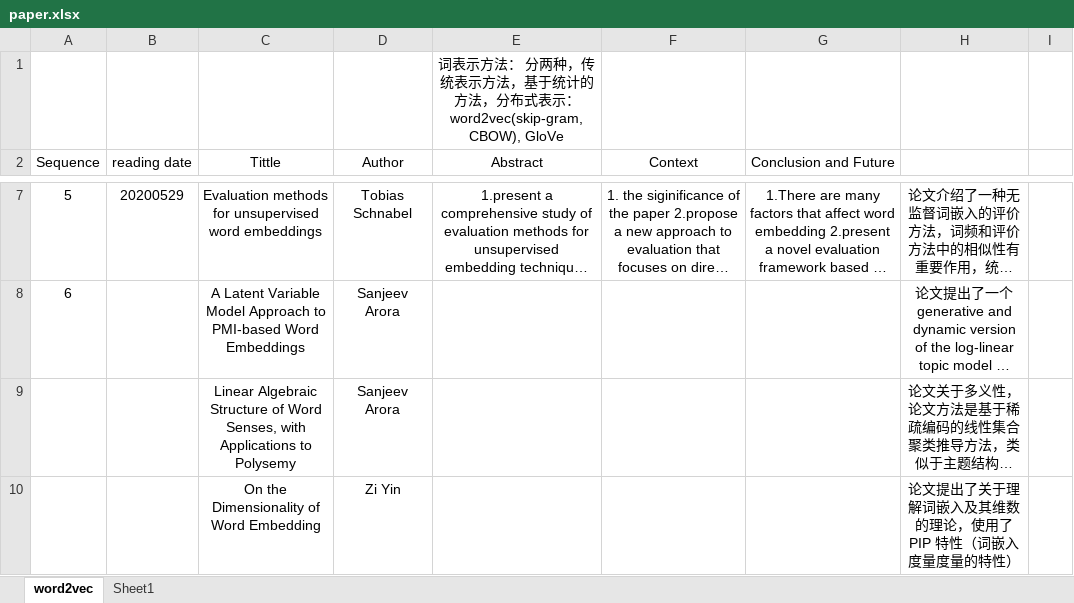
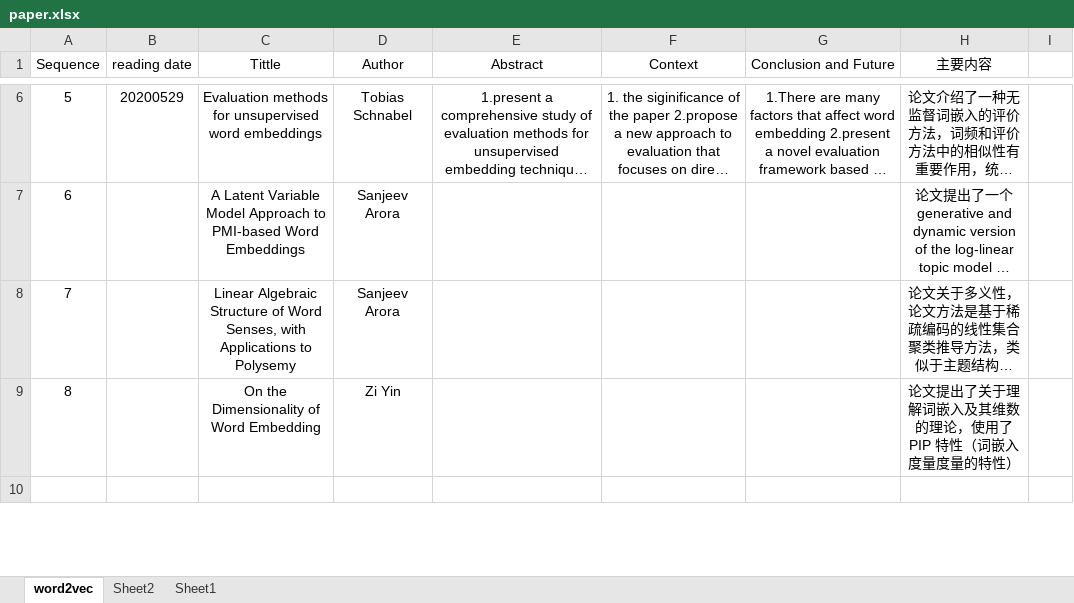
Before and after one commit to SamLiu666/machine-learning, an Excel workbook: paper/paper.xlsx, sheet word2vec, drawn as a sheet; only a part is shown, gaps mark what is left out; long unchanged cells end in …; values as stored, in another font and other column widths than the file's, no borders; removed rows and columns are numbered as before the commit, all else as after; the diff covers the shown part only; the diff names each change by its address in the sheet, - before the commit and + after, or states it on an @@ line.

```diff
--- a/paper/paper.xlsx (sheet word2vec)
+++ b/paper/paper.xlsx (sheet word2vec)
+sheet tab: Sheet2
-row 1:  |  |  |  | 词表示方法： 分两种，传统表示方法，基于统计的方法，分布式表示： word2vec(skip-gram, CBOW), GloVe
-H1: (empty)
+H1: 主要内容
-A8 (Sequence): (empty)
+A8 (Sequence): 7
-A9 (Sequence): (empty)
+A9 (Sequence): 8
+row 10: (empty)
```
Also changed, not shown: 3 added rows elsewhere in this sheet, 46 other files.
